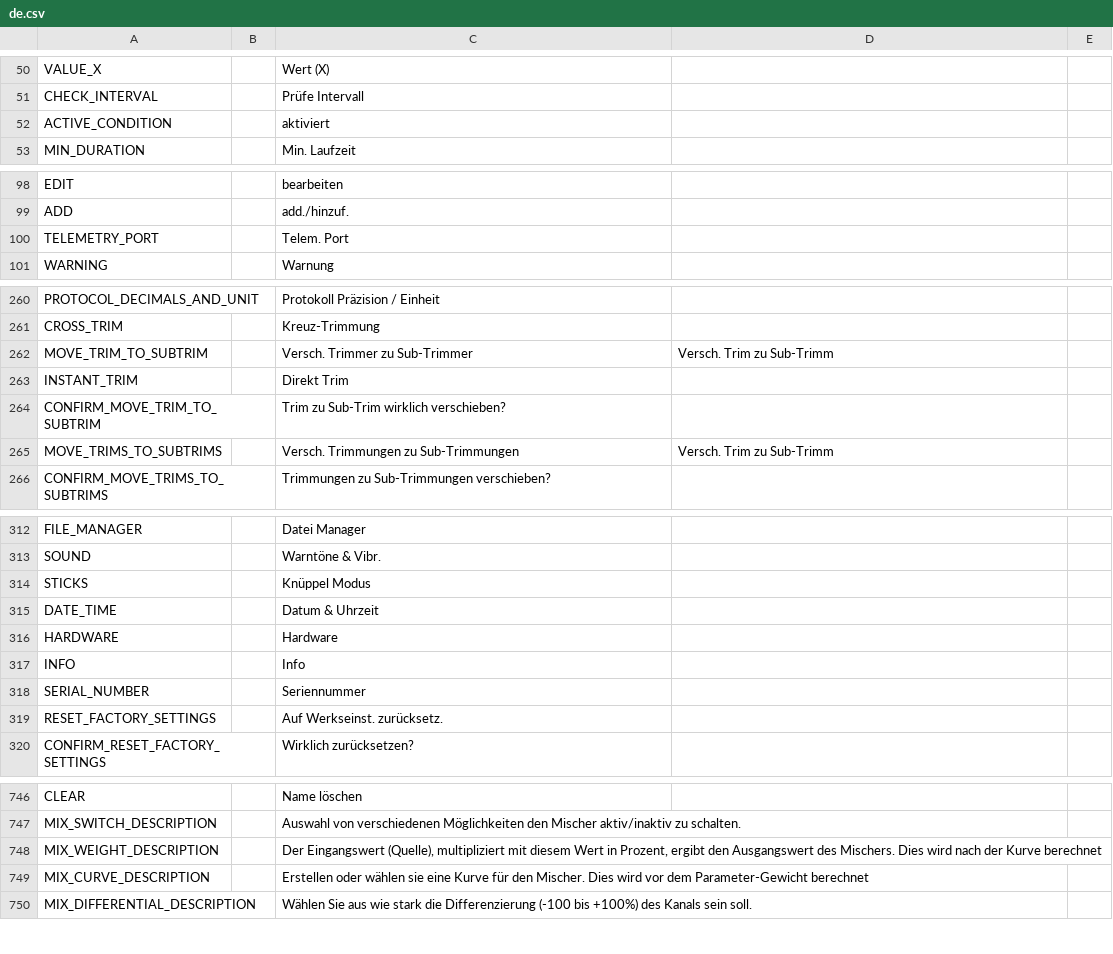
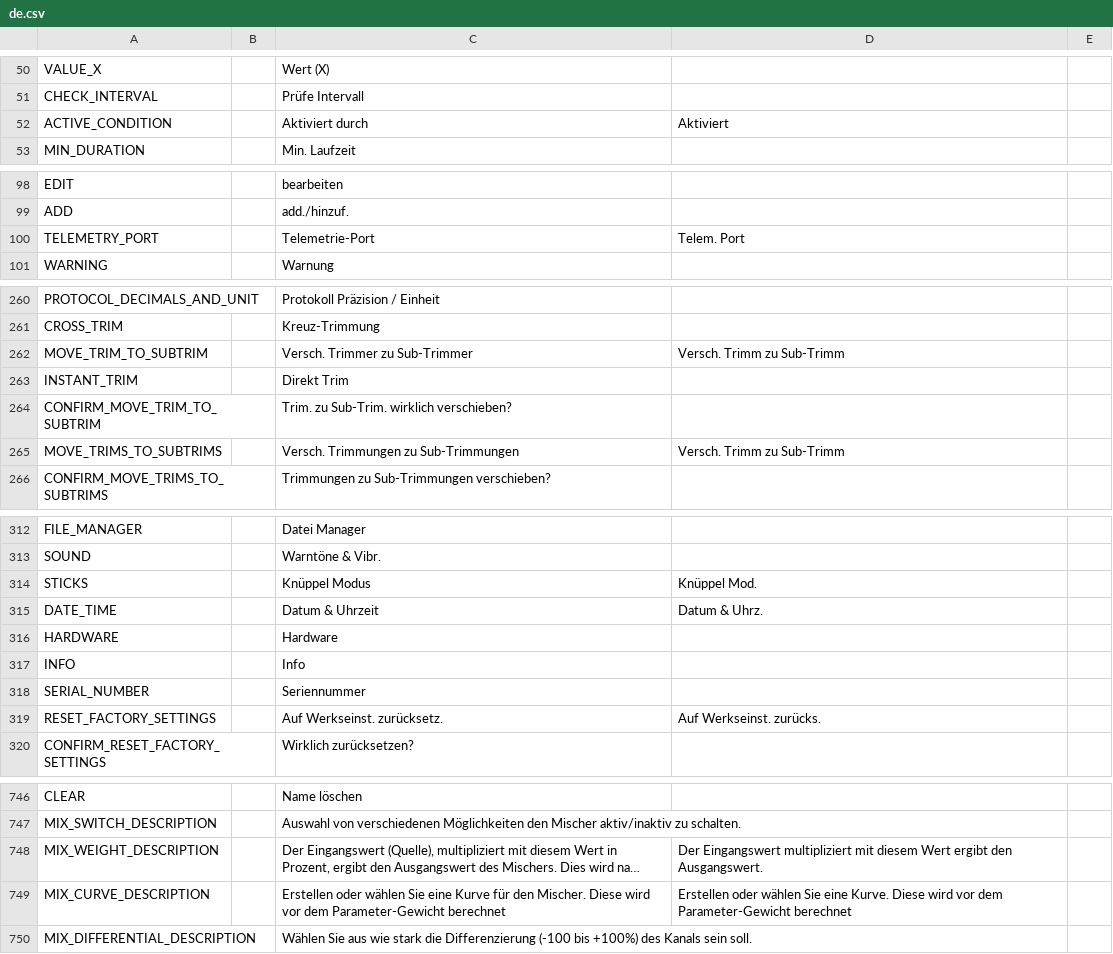
Before and after one commit to KevinFairgrieve/ETHOS-Feedback-Community, a CSV file: translations/ethos/de.csv, drawn as a sheet; only a part is shown, gaps mark what is left out; long unchanged cells end in …; the diff covers the shown part only; the diff names each change by its address in the sheet, - before the commit and + after, or states it on an @@ line.

```diff
--- a/translations/ethos/de.csv
+++ b/translations/ethos/de.csv
-C52: aktiviert
+C52: Aktiviert durch
-D52: (empty)
+D52: Aktiviert
-C100: Telem. Port
+C100: Telemetrie-Port
-D100: (empty)
+D100: Telem. Port
-D262: Versch. Trim zu Sub-Trimm
+D262: Versch. Trimm zu Sub-Trimm
-C264: Trim zu Sub-Trim wirklich verschieben?
+C264: Trim. zu Sub-Trim. wirklich verschieben?
-D265: Versch. Trim zu Sub-Trimm
+D265: Versch. Trimm zu Sub-Trimm
-D314: (empty)
+D314: Knüppel Mod.
-D315: (empty)
+D315: Datum & Uhrz.
-D319: (empty)
+D319: Auf Werkseinst. zurücks.
-D748: (empty)
+D748: Der Eingangswert multipliziert mit diesem Wert ergibt den Ausgangswert.
-C749: …oder wählen sie eine Kurve für den Mischer. Dies wird vor…
+C749: …oder wählen Sie eine Kurve für den Mischer. Diese wird vor…
-D749: (empty)
+D749: Erstellen oder wählen Sie eine Kurve. Diese wird vor dem Parameter-Gewicht berechnet
```
Also changed, not shown: 30 edited cells elsewhere in this file.
